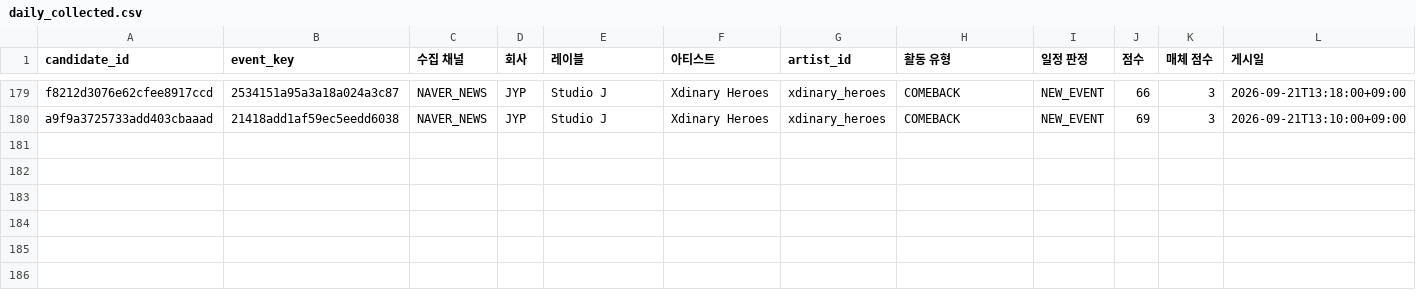
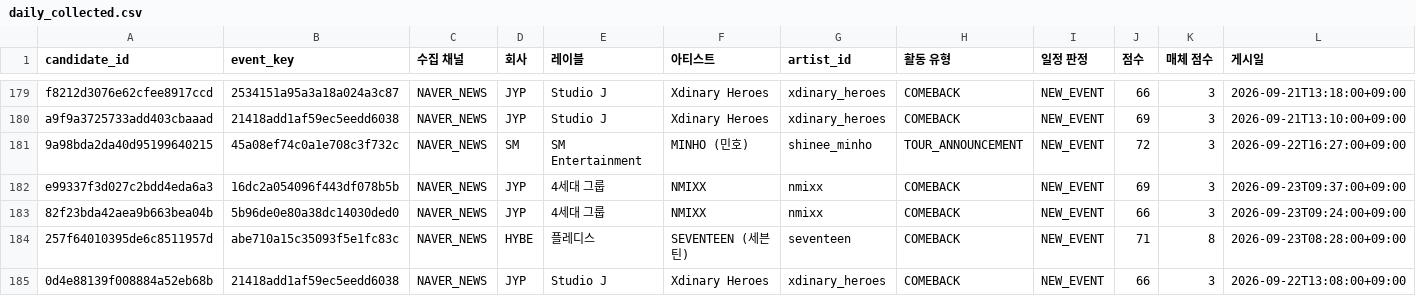
Before and after one commit to Jayjayredick/kpop-activity-calendar, a CSV file: data/daily_collected.csv, drawn as a sheet; only a part is shown, gaps mark what is left out; rows hold the shown columns only; the diff names each change by its address in the sheet, - before the commit and + after, or states it on an @@ line.

```diff
--- a/data/daily_collected.csv
+++ b/data/daily_collected.csv
+row 181: 9a98bda2da40d95199640215 | 45a08ef74c0a1e708c3f732c | NAVER_NEWS | SM | SM Entertainment | MINHO (민호) | shinee_minho | TOUR_ANNOUNCEMENT | NEW_EVENT | 72 | 3 | 2026-09-22T16:27:00+09:00
+row 182: e99337f3d027c2bdd4eda6a3 | 16dc2a054096f443df078b5b | NAVER_NEWS | JYP | 4세대 그룹 | NMIXX | nmixx | COMEBACK | NEW_EVENT | 69 | 3 | 2026-09-23T09:37:00+09:00
+row 183: 82f23bda42aea9b663bea04b | 5b96de0e80a38dc14030ded0 | NAVER_NEWS | JYP | 4세대 그룹 | NMIXX | nmixx | COMEBACK | NEW_EVENT | 66 | 3 | 2026-09-23T09:24:00+09:00
+row 184: 257f64010395de6c8511957d | abe710a15c35093f5e1fc83c | NAVER_NEWS | HYBE | 플레디스 | SEVENTEEN (세븐틴) | seventeen | COMEBACK | NEW_EVENT | 71 | 8 | 2026-09-23T08:28:00+09:00
+row 185: 0d4e88139f008884a52eb68b | 21418add1af59ec5eedd6038 | NAVER_NEWS | JYP | Studio J | Xdinary Heroes | xdinary_heroes | COMEBACK | NEW_EVENT | 66 | 3 | 2026-09-22T13:08:00+09:00
```
Also changed, not shown: data/review_queue.csv, 2 other files.
